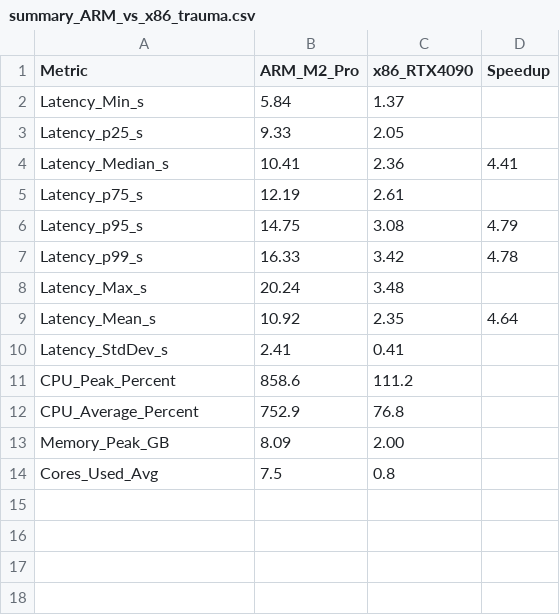
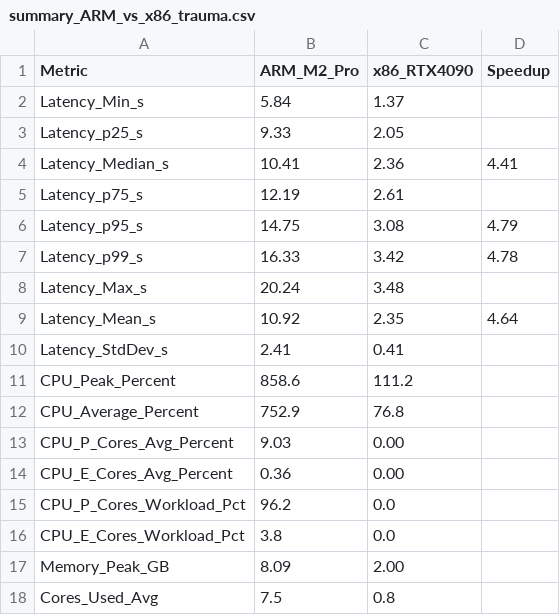
Before and after one commit to YanBoChen0928/CS5600-process-homework, a CSV file: FinalProjectCode/medical-rag-profiling/final_report/summary_ARM_vs_x86_trauma.csv, drawn as a sheet.

```diff
--- a/FinalProjectCode/medical-rag-profiling/final_report/summary_ARM_vs_x86_trauma.csv
+++ b/FinalProjectCode/medical-rag-profiling/final_report/summary_ARM_vs_x86_trauma.csv
@@ -12,2 +12,6 @@ CPU_Peak_Percent,858.6,111.2,
 CPU_Average_Percent,752.9,76.8,
+CPU_P_Cores_Avg_Percent,9.03,0.00,
+CPU_E_Cores_Avg_Percent,0.36,0.00,
+CPU_P_Cores_Workload_Pct,96.2,0.0,
+CPU_E_Cores_Workload_Pct,3.8,0.0,
 Memory_Peak_GB,8.09,2.00,
```
Also changed, not shown: FinalProjectCode/medical-rag-profiling/final_report/summary_ARM_vs_x86_100.csv, FinalProjectCode/medical-rag-profiling/final_report/summary_ARM_vs_x86_cardio.csv, 6 other files.
